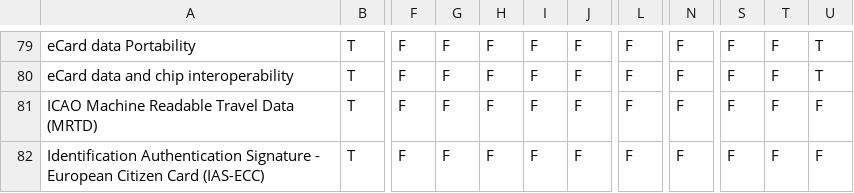
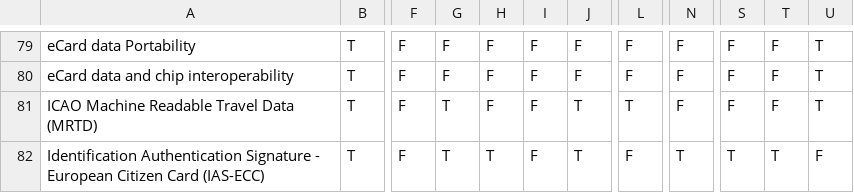
Before and after one commit to ImGilbes/IdM_Knowledge_Base, a CSV file: data/Requirements.csv, drawn as a sheet; only a part is shown, gaps mark what is left out; the diff names each change by its address in the sheet, - before the commit and + after, or states it on an @@ line.

```diff
--- a/data/Requirements.csv
+++ b/data/Requirements.csv
-G81:G82: F
+G81:G82: T
-J81:J82: F
+J81:J82: T
-L81: F
+L81: T
-U81: F
+U81: T
-H82: F
+H82: T
-N82: F
+N82: T
-S82: F
+S82: T
-T82: F
+T82: T
```
Also changed, not shown: data/Mitigations.csv, data/Threats.csv, 2 other files.
